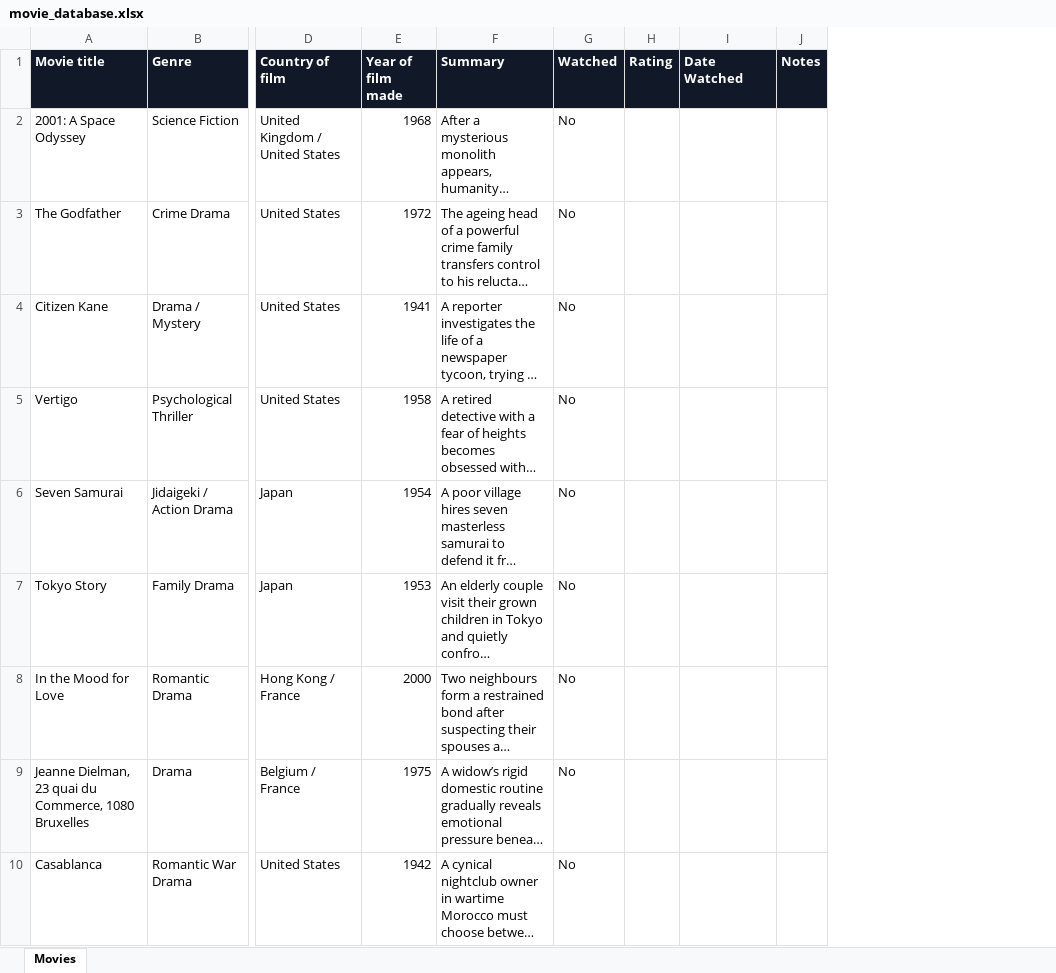
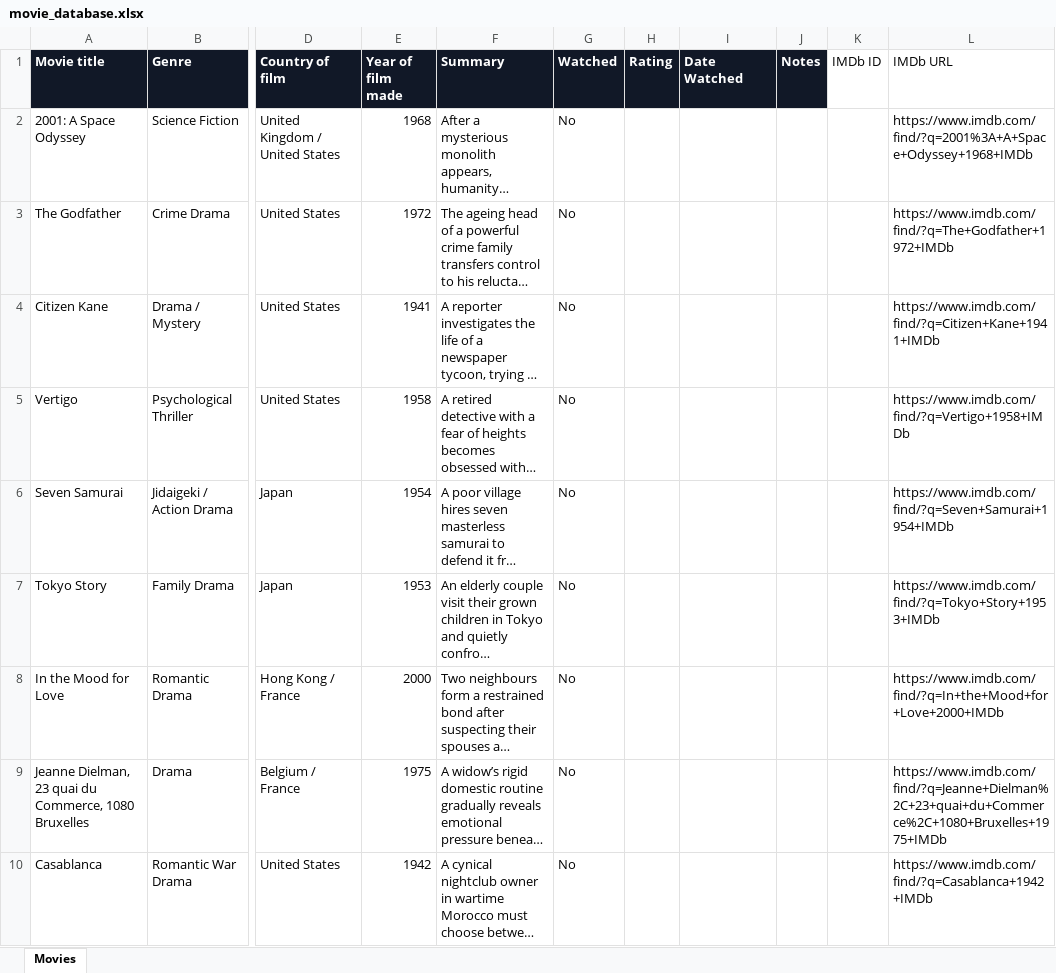
Before and after one commit to connorbeattie-source/Movie_Generator, an Excel workbook: movie_database.xlsx, sheet Movies, drawn as a sheet; only a part is shown, gaps mark what is left out; long unchanged cells end in …; values as stored, in another font and other column widths than the file's, no borders; table styles not drawn; the diff names each change by its address in the sheet, - before the commit and + after, or states it on an @@ line.

```diff
--- a/movie_database.xlsx (sheet Movies)
+++ b/movie_database.xlsx (sheet Movies)
+column K (IMDb ID), empty
+column L (IMDb URL), rows 2-10: https://www.imdb.com/find/?q=2001%3A+A+Space+Odyssey+1968+IMDb | https://www.imdb.com/find/?q=The+Godfather+1972+IMDb | https://www.imdb.com/find/?q=Citizen+Kane+1941+IMDb | https://www.imdb.com/find/?q=Vertigo+1958+IMDb | https://www.imdb.com/find/?q=Seven+Samurai+1954+IMDb | https://www.imdb.com/find/?q=Tokyo+Story+1953+IMDb | https://www.imdb.com/find/?q=In+the+Mood+for+Love+2000+IMDb | https://www.imdb.com/find/?q=Jeanne+Dielman%2C+23+quai+du+Commerce%2C+1080+Bruxelles+1975+IMDb | https://www.imdb.com/find/?q=Casablanca+1942+IMDb
```
Also changed, not shown: 4 other files.
